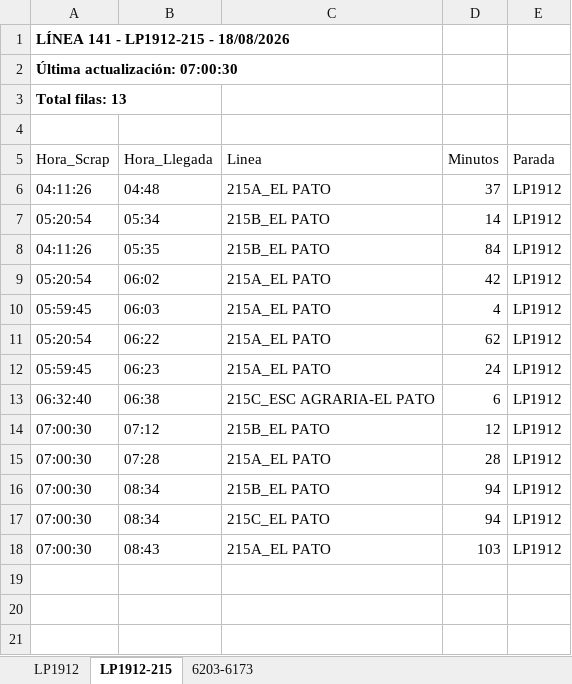
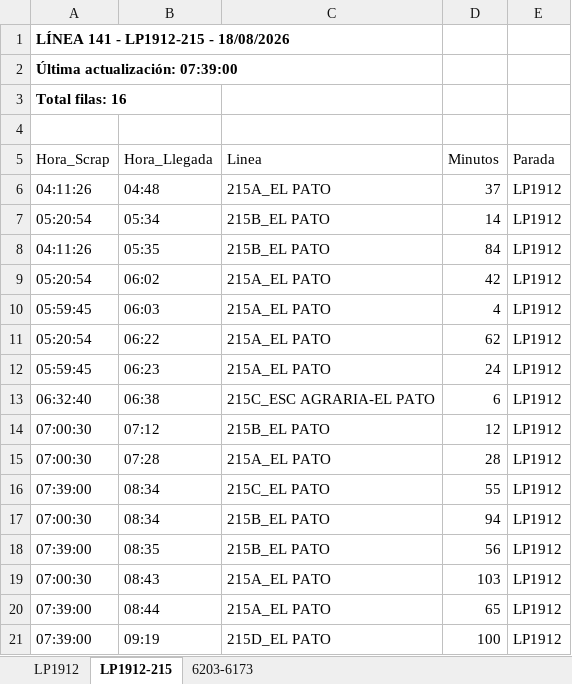
Before and after one commit to palomac00/recolector-cuadradoapp, an Excel workbook: data/horarios-141-2026-08-18.xlsx, sheet LP1912-215, drawn as a sheet; values as stored, in another font and other column widths than the file's, no borders; addresses are those after the commit; the diff names each change by its address in the sheet, - before the commit and + after, or states it on an @@ line.

```diff
--- a/data/horarios-141-2026-08-18.xlsx (sheet LP1912-215)
+++ b/data/horarios-141-2026-08-18.xlsx (sheet LP1912-215)
-A2 (Hora_Scrap): Última actualización: 07:00:30
+A2 (Hora_Scrap): Última actualización: 07:39:00
-A3 (Hora_Scrap): Total filas: 13
+A3 (Hora_Scrap): Total filas: 16
+row 16: 07:39:00 | 08:34 | 215C_EL PATO | 55 | LP1912
-A18 (Hora_Scrap): 07:00:30
+A18 (Hora_Scrap): 07:39:00
-B18 (Hora_Llegada): 08:34
+B18 (Hora_Llegada): 08:35
-C18 (Linea): 215C_EL PATO
+C18 (Linea): 215B_EL PATO
-D18 (Minutos): 94
+D18 (Minutos): 56
+row 20: 07:39:00 | 08:44 | 215A_EL PATO | 65 | LP1912
+row 21: 07:39:00 | 09:19 | 215D_EL PATO | 100 | LP1912
```
Also changed, not shown: sheet LP1912, sheet 6203-6173.
